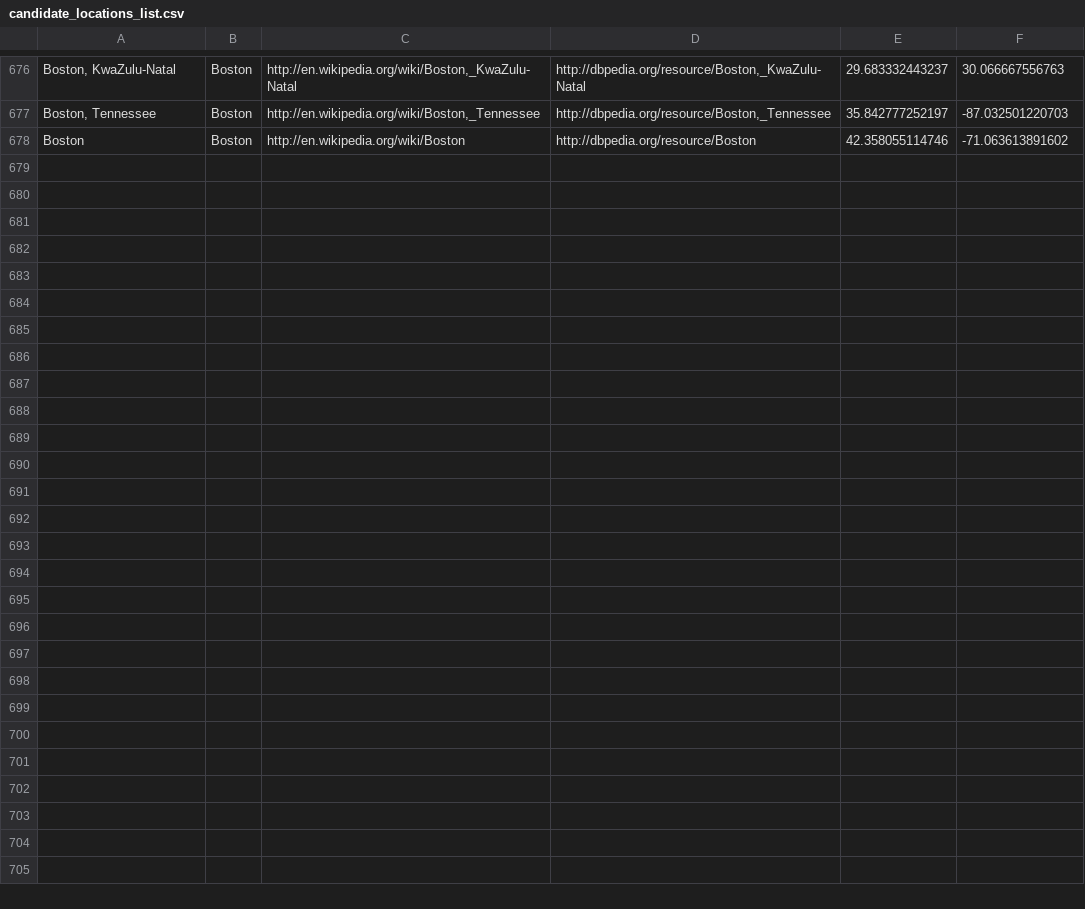
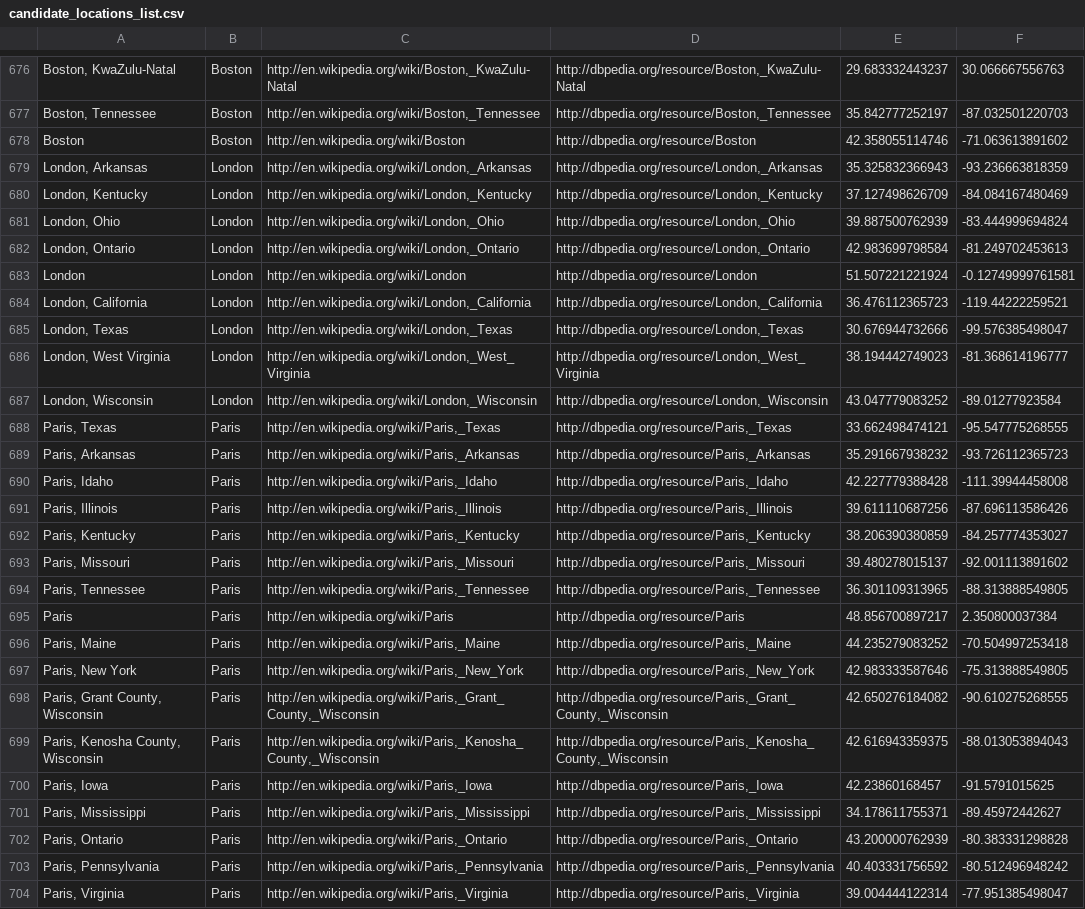
Before and after one commit to DajeRoma/Things_and_Strings, a CSV file: TSM_Tool/candidate_locations_list.csv, drawn as a sheet; only a part is shown, gaps mark what is left out.

```diff
--- a/TSM_Tool/candidate_locations_list.csv
+++ b/TSM_Tool/candidate_locations_list.csv
@@ -678 +678,27 @@
 Boston,Boston,http://en.wikipedia.org/wiki/Boston,http://dbpedia.org/resource/Boston,42.358055114746,-71.063613891602
+"London, Arkansas",London,"http://en.wikipedia.org/wiki/London,_Arkansas","http://dbpedia.org/resource/London,_Arkansas",35.325832366943,-93.236663818359
+"London, Kentucky",London,"http://en.wikipedia.org/wiki/London,_Kentucky","http://dbpedia.org/resource/London,_Kentucky",37.127498626709,-84.084167480469
+"London, Ohio",London,"http://en.wikipedia.org/wiki/London,_Ohio","http://dbpedia.org/resource/London,_Ohio",39.887500762939,-83.444999694824
+"London, Ontario",London,"http://en.wikipedia.org/wiki/London,_Ontario","http://dbpedia.org/resource/London,_Ontario",42.983699798584,-81.249702453613
+London,London,http://en.wikipedia.org/wiki/London,http://dbpedia.org/resource/London,51.507221221924,-0.12749999761581
+"London, California",London,"http://en.wikipedia.org/wiki/London,_California","http://dbpedia.org/resource/London,_California",36.476112365723,-119.44222259521
+"London, Texas",London,"http://en.wikipedia.org/wiki/London,_Texas","http://dbpedia.org/resource/London,_Texas",30.676944732666,-99.576385498047
+"London, West Virginia",London,"http://en.wikipedia.org/wiki/London,_West_Virginia","http://dbpedia.org/resource/London,_West_Virginia",38.194442749023,-81.368614196777
+"London, Wisconsin",London,"http://en.wikipedia.org/wiki/London,_Wisconsin","http://dbpedia.org/resource/London,_Wisconsin",43.047779083252,-89.01277923584
+"Paris, Texas",Paris,"http://en.wikipedia.org/wiki/Paris,_Texas","http://dbpedia.org/resource/Paris,_Texas",33.662498474121,-95.547775268555
+"Paris, Arkansas",Paris,"http://en.wikipedia.org/wiki/Paris,_Arkansas","http://dbpedia.org/resource/Paris,_Arkansas",35.291667938232,-93.726112365723
+"Paris, Idaho",Paris,"http://en.wikipedia.org/wiki/Paris,_Idaho","http://dbpedia.org/resource/Paris,_Idaho",42.227779388428,-111.39944458008
+"Paris, Illinois",Paris,"http://en.wikipedia.org/wiki/Paris,_Illinois","http://dbpedia.org/resource/Paris,_Illinois",39.611110687256,-87.696113586426
+"Paris, Kentucky",Paris,"http://en.wikipedia.org/wiki/Paris,_Kentucky","http://dbpedia.org/resource/Paris,_Kentucky",38.206390380859,-84.257774353027
+"Paris, Missouri",Paris,"http://en.wikipedia.org/wiki/Paris,_Missouri","http://dbpedia.org/resource/Paris,_Missouri",39.480278015137,-92.001113891602
+"Paris, Tennessee",Paris,"http://en.wikipedia.org/wiki/Paris,_Tennessee","http://dbpedia.org/resource/Paris,_Tennessee",36.301109313965,-88.313888549805
+Paris,Paris,http://en.wikipedia.org/wiki/Paris,http://dbpedia.org/resource/Paris,48.856700897217,2.350800037384
+"Paris, Maine",Paris,"http://en.wikipedia.org/wiki/Paris,_Maine","http://dbpedia.org/resource/Paris,_Maine",44.235279083252,-70.504997253418
+"Paris, New York",Paris,"http://en.wikipedia.org/wiki/Paris,_New_York","http://dbpedia.org/resource/Paris,_New_York",42.983333587646,-75.313888549805
+"Paris, Grant County, Wisconsin",Paris,"http://en.wikipedia.org/wiki/Paris,_Grant_County,_Wisconsin","http://dbpedia.org/resource/Paris,_Grant_County,_Wisconsin",42.650276184082,-90.610275268555
+"Paris, Kenosha County, Wisconsin",Paris,"http://en.wikipedia.org/wiki/Paris,_Kenosha_County,_Wisconsin","http://dbpedia.org/resource/Paris,_Kenosha_County,_Wisconsin",42.616943359375,-88.013053894043
+"Paris, Iowa",Paris,"http://en.wikipedia.org/wiki/Paris,_Iowa","http://dbpedia.org/resource/Paris,_Iowa",42.23860168457,-91.5791015625
+"Paris, Mississippi",Paris,"http://en.wikipedia.org/wiki/Paris,_Mississippi","http://dbpedia.org/resource/Paris,_Mississippi",34.178611755371,-89.45972442627
+"Paris, Ontario",Paris,"http://en.wikipedia.org/wiki/Paris,_Ontario","http://dbpedia.org/resource/Paris,_Ontario",43.200000762939,-80.383331298828
+"Paris, Pennsylvania",Paris,"http://en.wikipedia.org/wiki/Paris,_Pennsylvania","http://dbpedia.org/resource/Paris,_Pennsylvania",40.403331756592,-80.512496948242
+"Paris, Virginia",Paris,"http://en.wikipedia.org/wiki/Paris,_Virginia","http://dbpedia.org/resource/Paris,_Virginia",39.004444122314,-77.951385498047
```
Also changed, not shown: TSM_Tool/lda_result/temp.csv, 45 other files.
